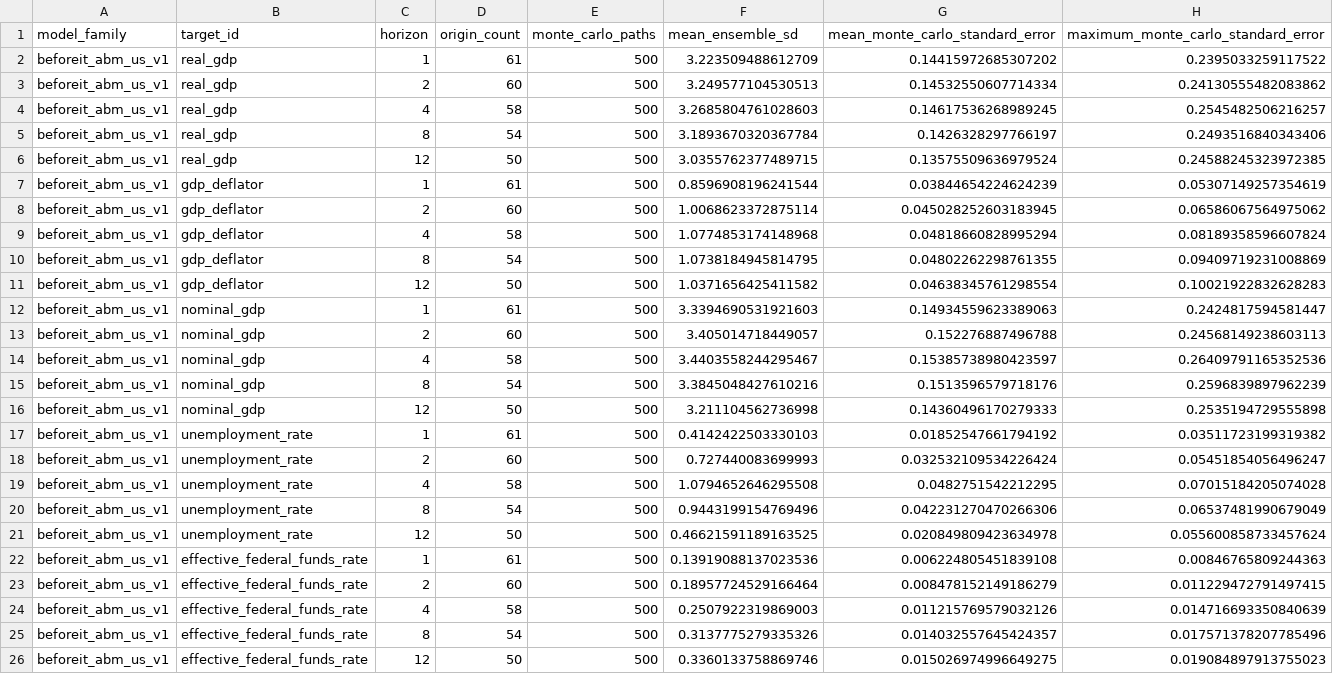
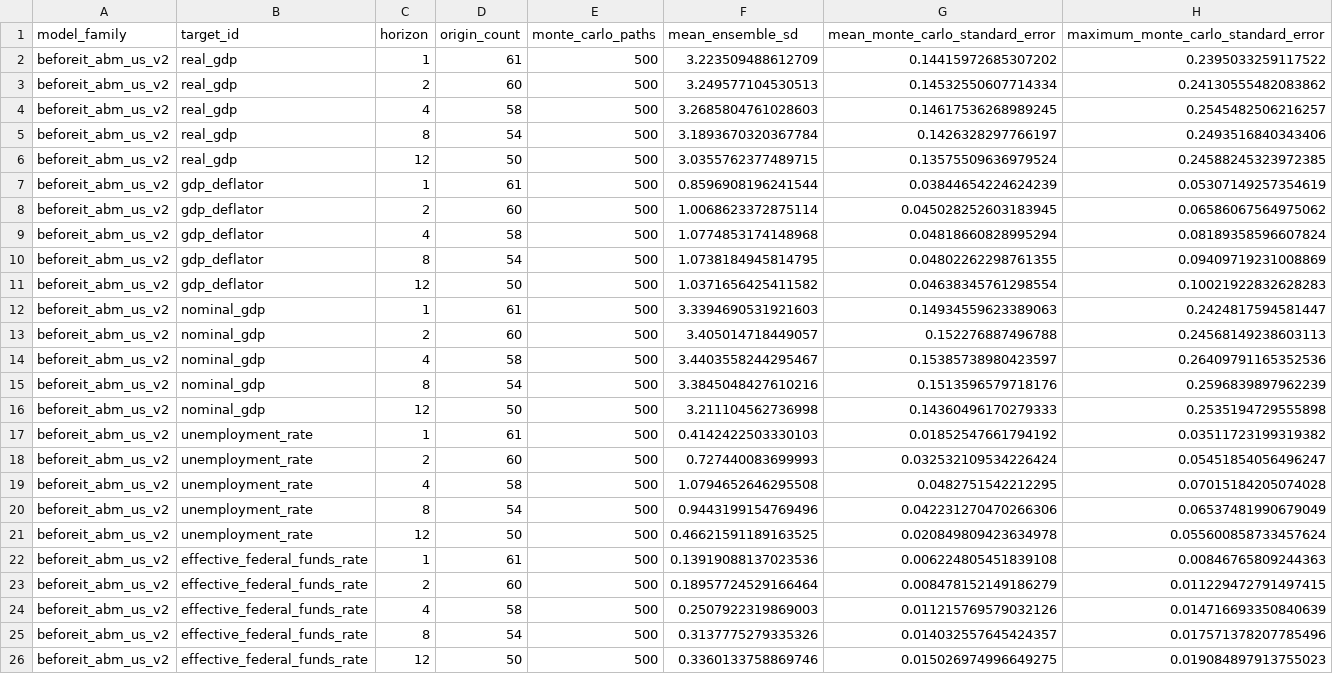
Before and after one commit to marketsreplica/US_BeforeIT.jl, a CSV file: output/us_forecasting/abm_v2_comparison/v2_headline/monte_carlo_errors.csv, drawn as a sheet.

Commit message:
chore: regenerate comparison manifests and corrected MC-error labels
Reformatting USRevisedDataABMComparison.jl changed its sha256, invalidating the
comparison_code_sha256 seal in every result manifest. Each of the seven output
directories was re-scored from its committed ensemble cache: all score tables
(score_summaries, relative_scores, weighted_relative_scores, forecast_cells,
ensemble summaries, interval coverage) are byte-identical, monte_carlo_errors
changes only in its model_family label, and current_outlook.csv is set-identical
with the writer's deterministic row order.

co-authored by Cloud Fable 5 and GPT-5.6 Sol

```diff
--- a/output/us_forecasting/abm_v2_comparison/v2_headline/monte_carlo_errors.csv
+++ b/output/us_forecasting/abm_v2_comparison/v2_headline/monte_carlo_errors.csv
@@ -1,26 +1,26 @@
 model_family,target_id,horizon,origin_count,monte_carlo_paths,mean_ensemble_sd,mean_monte_carlo_standard_error,maximum_monte_carlo_standard_error
-beforeit_abm_us_v1,real_gdp,1,61,500,3.223509488612709,0.14415972685307202,0.2395033259117522
-beforeit_abm_us_v1,real_gdp,2,60,500,3.249577104530513,0.14532550607714334,0.24130555482083862
-beforeit_abm_us_v1,real_gdp,4,58,500,3.2685804761028603,0.14617536268989245,0.2545482506216257
-beforeit_abm_us_v1,real_gdp,8,54,500,3.1893670320367784,0.1426328297766197,0.2493516840343406
-beforeit_abm_us_v1,real_gdp,12,50,500,3.0355762377489715,0.13575509636979524,0.24588245323972385
-beforeit_abm_us_v1,gdp_deflator,1,61,500,0.8596908196241544,0.03844654224624239,0.05307149257354619
-beforeit_abm_us_v1,gdp_deflator,2,60,500,1.0068623372875114,0.045028252603183945,0.06586067564975062
-beforeit_abm_us_v1,gdp_deflator,4,58,500,1.0774853174148968,0.04818660828995294,0.08189358596607824
-beforeit_abm_us_v1,gdp_deflator,8,54,500,1.0738184945814795,0.04802262298761355,0.09409719231008869
-beforeit_abm_us_v1,gdp_deflator,12,50,500,1.0371656425411582,0.04638345761298554,0.10021922832628283
-beforeit_abm_us_v1,nominal_gdp,1,61,500,3.3394690531921603,0.14934559623389063,0.2424817594581447
-beforeit_abm_us_v1,nominal_gdp,2,60,500,3.405014718449057,0.152276887496788,0.24568149238603113
-beforeit_abm_us_v1,nominal_gdp,4,58,500,3.4403558244295467,0.15385738980423597,0.26409791165352536
-beforeit_abm_us_v1,nominal_gdp,8,54,500,3.3845048427610216,0.1513596579718176,0.2596839897962239
-beforeit_abm_us_v1,nominal_gdp,12,50,500,3.211104562736998,0.14360496170279333,0.2535194729555898
-beforeit_abm_us_v1,unemployment_rate,1,61,500,0.4142422503330103,0.01852547661794192,0.03511723199319382
-beforeit_abm_us_v1,unemployment_rate,2,60,500,0.727440083699993,0.032532109534226424,0.05451854056496247
-beforeit_abm_us_v1,unemployment_rate,4,58,500,1.0794652646295508,0.0482751542212295,0.07015184205074028
-beforeit_abm_us_v1,unemployment_rate,8,54,500,0.9443199154769496,0.042231270470266306,0.06537481990679049
-beforeit_abm_us_v1,unemployment_rate,12,50,500,0.46621591189163525,0.020849809423634978,0.055600858733457624
-beforeit_abm_us_v1,effective_federal_funds_rate,1,61,500,0.13919088137023536,0.006224805451839108,0.00846765809244363
-beforeit_abm_us_v1,effective_federal_funds_rate,2,60,500,0.18957724529166464,0.008478152149186279,0.011229472791497415
-beforeit_abm_us_v1,effective_federal_funds_rate,4,58,500,0.2507922319869003,0.011215769579032126,0.014716693350840639
-beforeit_abm_us_v1,effective_federal_funds_rate,8,54,500,0.3137775279335326,0.014032557645424357,0.017571378207785496
-beforeit_abm_us_v1,effective_federal_funds_rate,12,50,500,0.3360133758869746,0.015026974996649275,0.019084897913755023
+beforeit_abm_us_v2,real_gdp,1,61,500,3.223509488612709,0.14415972685307202,0.2395033259117522
+beforeit_abm_us_v2,real_gdp,2,60,500,3.249577104530513,0.14532550607714334,0.24130555482083862
+beforeit_abm_us_v2,real_gdp,4,58,500,3.2685804761028603,0.14617536268989245,0.2545482506216257
+beforeit_abm_us_v2,real_gdp,8,54,500,3.1893670320367784,0.1426328297766197,0.2493516840343406
+beforeit_abm_us_v2,real_gdp,12,50,500,3.0355762377489715,0.13575509636979524,0.24588245323972385
+beforeit_abm_us_v2,gdp_deflator,1,61,500,0.8596908196241544,0.03844654224624239,0.05307149257354619
+beforeit_abm_us_v2,gdp_deflator,2,60,500,1.0068623372875114,0.045028252603183945,0.06586067564975062
+beforeit_abm_us_v2,gdp_deflator,4,58,500,1.0774853174148968,0.04818660828995294,0.08189358596607824
+beforeit_abm_us_v2,gdp_deflator,8,54,500,1.0738184945814795,0.04802262298761355,0.09409719231008869
+beforeit_abm_us_v2,gdp_deflator,12,50,500,1.0371656425411582,0.04638345761298554,0.10021922832628283
+beforeit_abm_us_v2,nominal_gdp,1,61,500,3.3394690531921603,0.14934559623389063,0.2424817594581447
+beforeit_abm_us_v2,nominal_gdp,2,60,500,3.405014718449057,0.152276887496788,0.24568149238603113
+beforeit_abm_us_v2,nominal_gdp,4,58,500,3.4403558244295467,0.15385738980423597,0.26409791165352536
+beforeit_abm_us_v2,nominal_gdp,8,54,500,3.3845048427610216,0.1513596579718176,0.2596839897962239
+beforeit_abm_us_v2,nominal_gdp,12,50,500,3.211104562736998,0.14360496170279333,0.2535194729555898
+beforeit_abm_us_v2,unemployment_rate,1,61,500,0.4142422503330103,0.01852547661794192,0.03511723199319382
+beforeit_abm_us_v2,unemployment_rate,2,60,500,0.727440083699993,0.032532109534226424,0.05451854056496247
+beforeit_abm_us_v2,unemployment_rate,4,58,500,1.0794652646295508,0.0482751542212295,0.07015184205074028
+beforeit_abm_us_v2,unemployment_rate,8,54,500,0.9443199154769496,0.042231270470266306,0.06537481990679049
+beforeit_abm_us_v2,unemployment_rate,12,50,500,0.46621591189163525,0.020849809423634978,0.055600858733457624
+beforeit_abm_us_v2,effective_federal_funds_rate,1,61,500,0.13919088137023536,0.006224805451839108,0.00846765809244363
+beforeit_abm_us_v2,effective_federal_funds_rate,2,60,500,0.18957724529166464,0.008478152149186279,0.011229472791497415
+beforeit_abm_us_v2,effective_federal_funds_rate,4,58,500,0.2507922319869003,0.011215769579032126,0.014716693350840639
+beforeit_abm_us_v2,effective_federal_funds_rate,8,54,500,0.3137775279335326,0.014032557645424357,0.017571378207785496
+beforeit_abm_us_v2,effective_federal_funds_rate,12,50,500,0.3360133758869746,0.015026974996649275,0.019084897913755023
```
Also changed, not shown: output/us_forecasting/abm_revised_comparison_burnin/monte_carlo_errors.csv, output/us_forecasting/abm_revised_comparison_burnin4/monte_carlo_errors.csv, 9 other files.
